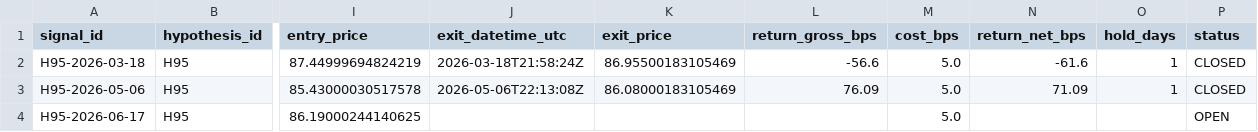
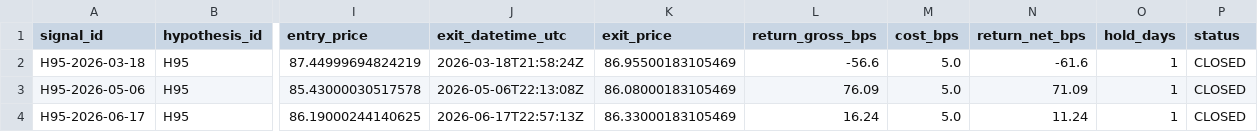
Before and after one commit to paulsanson074-commits/edge-factory-paper, a CSV file: logs/H95_trades.csv, drawn as a sheet; only a part is shown, gaps mark what is left out; the diff names each change by its address in the sheet, - before the commit and + after, or states it on an @@ line.

Commit message:
H95 EXIT: H95-2026-06-17 | TLT net=+11.2 bps

```diff
--- a/logs/H95_trades.csv
+++ b/logs/H95_trades.csv
-J4 (exit_datetime_utc): (empty)
+J4 (exit_datetime_utc): 2026-06-17T22:57:13Z
-K4 (exit_price): (empty)
+K4 (exit_price): 86.33000183105469
-L4 (return_gross_bps): (empty)
+L4 (return_gross_bps): 16.24
-N4 (return_net_bps): (empty)
+N4 (return_net_bps): 11.24
-O4 (hold_days): (empty)
+O4 (hold_days): 1
-P4 (status): OPEN
+P4 (status): CLOSED
```
